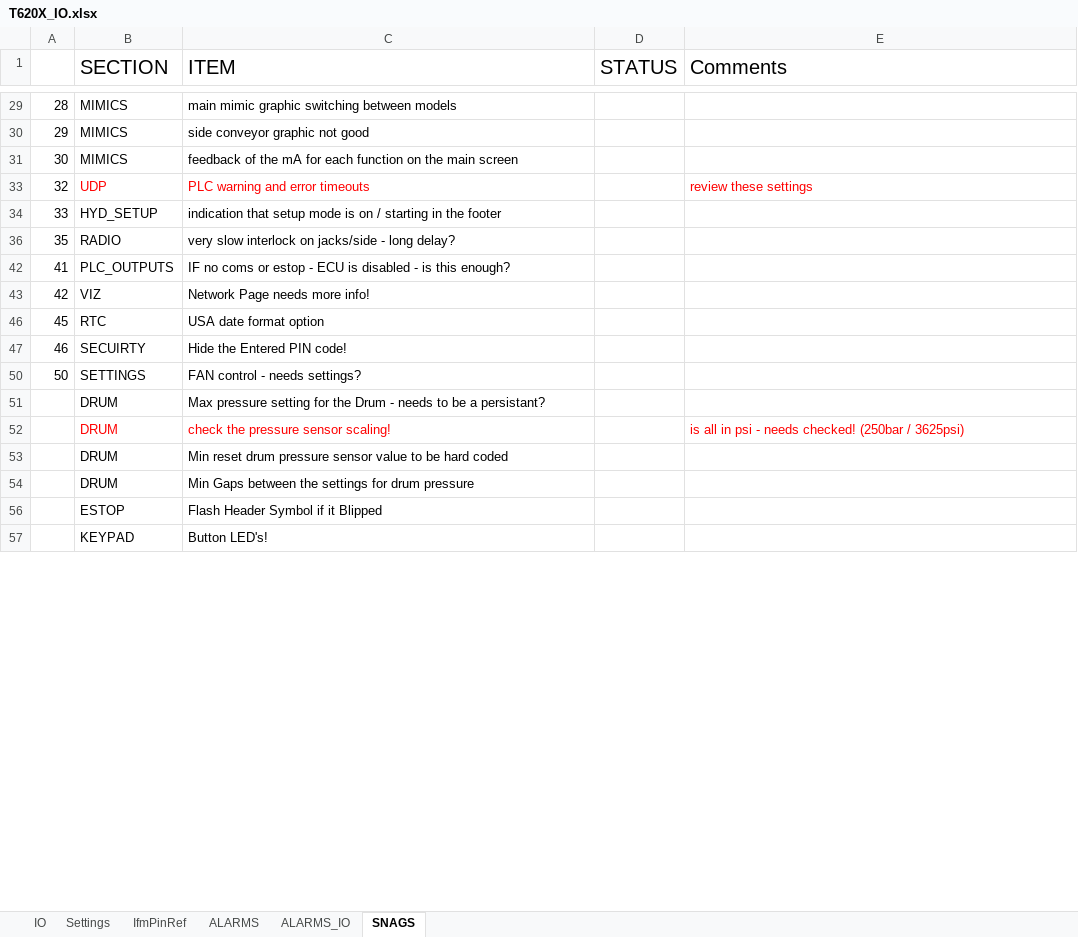
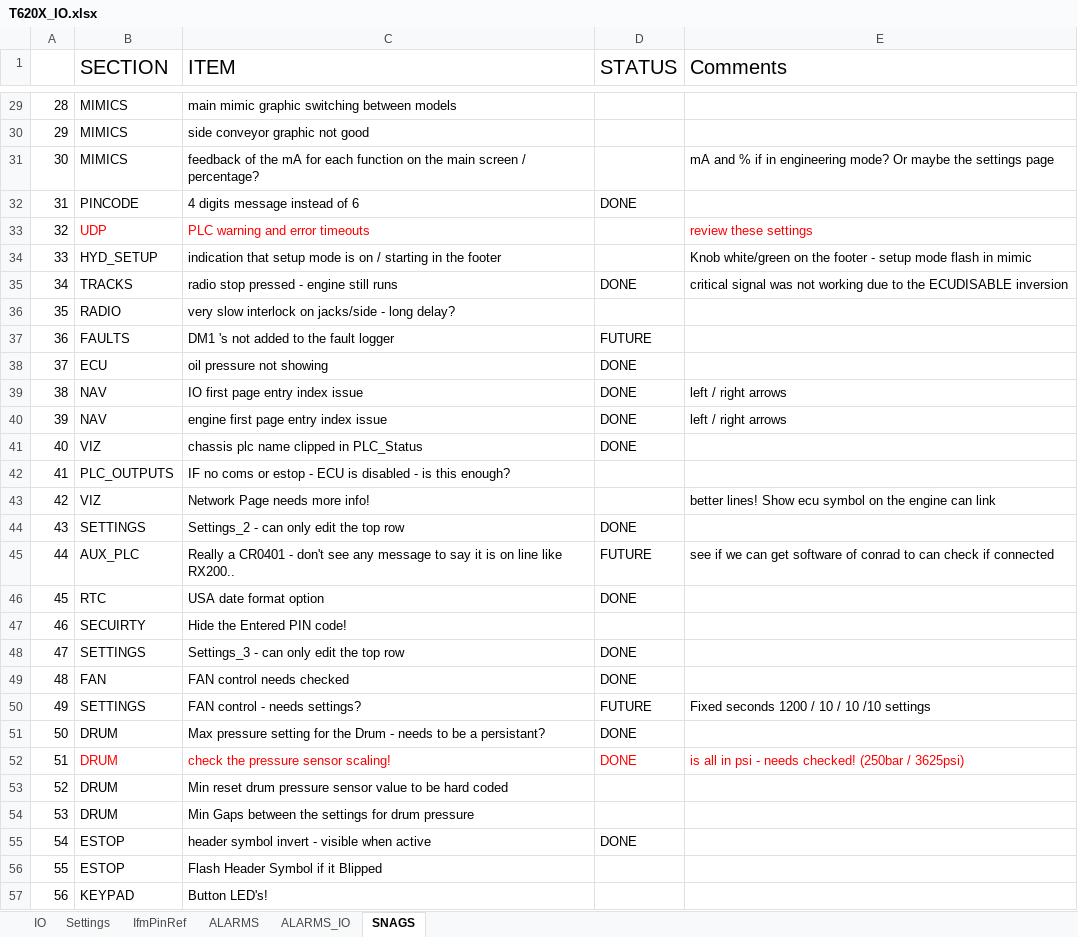
Before and after one commit to better-adapted/Mtech_T620X_Trommel, an Excel workbook: T620X_IO.xlsx, sheet SNAGS, drawn as a sheet; only a part is shown, gaps mark what is left out; values as stored, in another font and other column widths than the file's, no borders; the diff covers the shown part only; the diff names each change by its address in the sheet, - before the commit and + after, or states it on an @@ line.

```diff
--- a/T620X_IO.xlsx (sheet SNAGS)
+++ b/T620X_IO.xlsx (sheet SNAGS)
-C31 (ITEM): …main screen
+C31 (ITEM): …main screen / percentage?
-E31 (Comments): (empty)
+E31 (Comments): mA and % if in engineering mode? Or maybe the settings page
@@ row 32 unhidden: 31 | PINCODE | 4 digits message instead of 6 | DONE @@
-E34 (Comments): (empty)
+E34 (Comments): Knob white/green on the footer - setup mode flash in mimic
@@ row 35 unhidden: 34 | TRACKS | radio stop pressed - engine still runs | DONE | critical signal was not working due to the ECUDISABLE inversion @@
@@ row 37 unhidden: 36 | FAULTS | DM1 's not added to the fault logger | FUTURE @@
@@ row 38 unhidden: 37 | ECU | oil pressure not showing | DONE @@
@@ row 39 unhidden: 38 | NAV | IO first page entry index issue | DONE | left / right arrows @@
@@ row 40 unhidden: 39 | NAV | engine first page entry index issue | DONE | left / right arrows @@
@@ row 41 unhidden: 40 | VIZ | chassis plc name clipped in PLC_Status | DONE @@
-E43 (Comments): (empty)
+E43 (Comments): better lines! Show ecu symbol on the engine can link
@@ row 44 unhidden: 43 | SETTINGS | Settings_2 - can only edit the top row | DONE @@
@@ row 45 unhidden: 44 | AUX_PLC | Really a CR0401 - don't see any message to say it is on line like RX200.. | FUTURE | see if we can get software of conrad to can check if connected @@
-D46 (STATUS): (empty)
+D46 (STATUS): DONE
@@ row 48 unhidden: 47 | SETTINGS | Settings_3 - can only edit the top row | DONE @@
+row 49: 48 | FAN | FAN control needs checked | DONE
-A50: 50
+A50: 49
-D50 (STATUS): (empty)
+D50 (STATUS): FUTURE
-E50 (Comments): (empty)
+E50 (Comments): Fixed seconds 1200 / 10 / 10 /10 settings
-A51: (empty)
+A51: 50
-D51:D52 (STATUS): (empty)
+D51:D52 (STATUS): DONE
-A52: (empty)
+A52: 51
-A53: (empty)
+A53: 52
-A54: (empty)
+A54: 53
+row 55: 54 | ESTOP | header symbol invert - visible when active | DONE
-A56: (empty)
+A56: 55
-A57: (empty)
+A57: 56
```
Also changed, not shown: 3 added rows, 20 hidden or unhidden rows and 14 edited cells elsewhere in this sheet, 3 other files.
